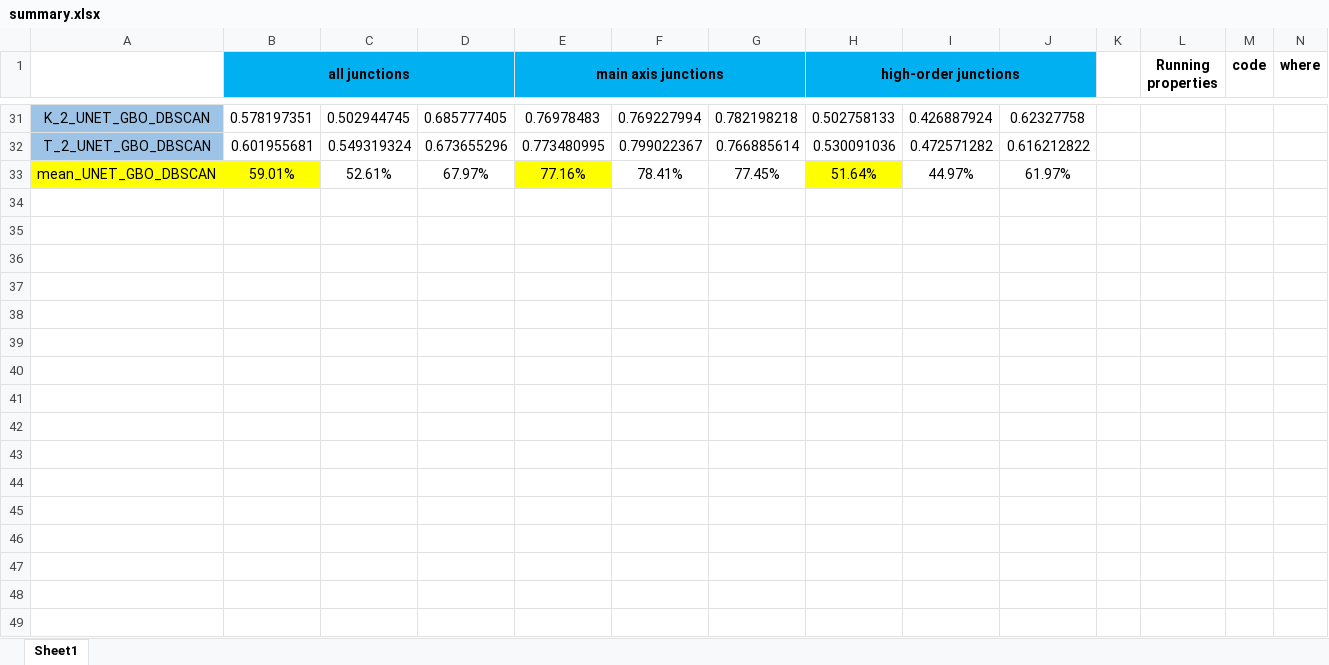
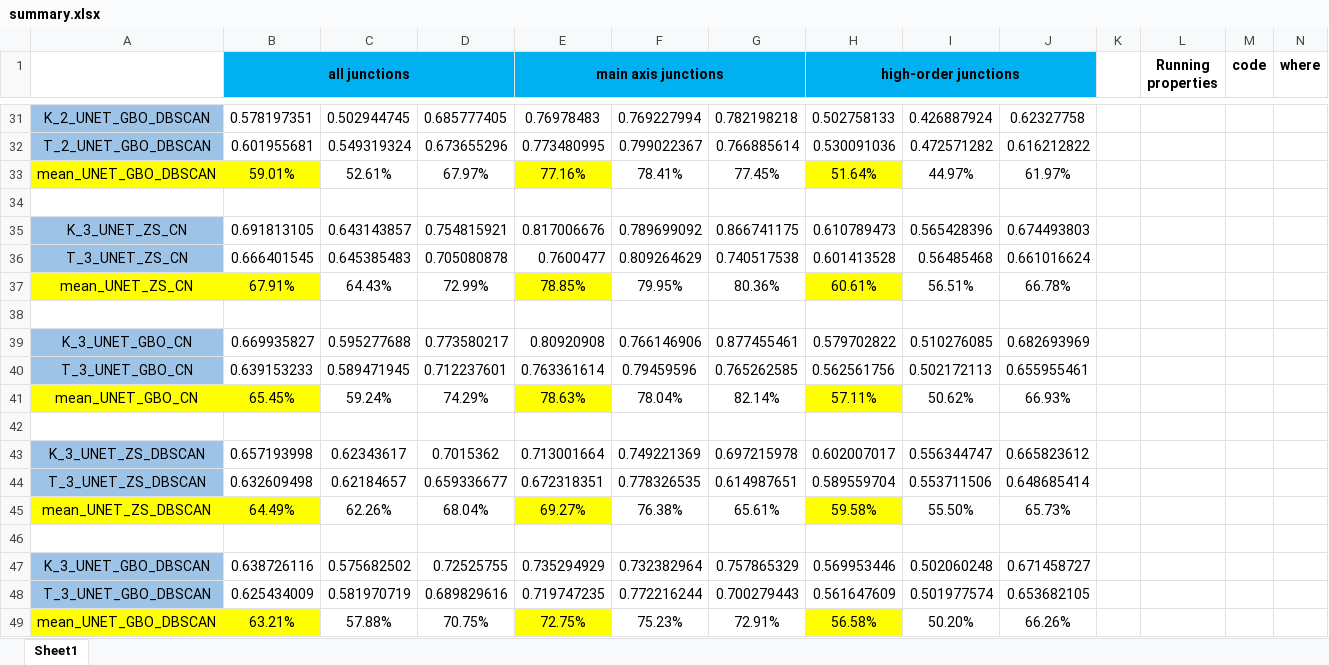
Before and after one commit to lam-thai-nguyen/Rice-Panicle-Architecture-Analysis, an Excel workbook: data/junction_detection_result/summary.xlsx, sheet Sheet1, drawn as a sheet; only a part is shown, gaps mark what is left out; values as stored, in another font and other column widths than the file's, no borders; rows hold the shown columns only; the diff names each change by its address in the sheet, - before the commit and + after, or states it on an @@ line.

Commit message:
update

```diff
--- a/data/junction_detection_result/summary.xlsx (sheet Sheet1)
+++ b/data/junction_detection_result/summary.xlsx (sheet Sheet1)
+row 34: (empty)
+row 35: K_3_UNET_ZS_CN | 0.691813105 | 0.643143857 | 0.754815921 | 0.817006676 | 0.789699092 | 0.866741175 | 0.610789473 | 0.565428396 | 0.674493803
+row 36: T_3_UNET_ZS_CN | 0.666401545 | 0.645385483 | 0.705080878 | 0.7600477 | 0.809264629 | 0.740517538 | 0.601413528 | 0.56485468 | 0.661016624
+row 37: mean_UNET_ZS_CN | 67.91% | 64.43% | 72.99% | 78.85% | 79.95% | 80.36% | 60.61% | 56.51% | 66.78%
+row 38: (empty)
+row 39: K_3_UNET_GBO_CN | 0.669935827 | 0.595277688 | 0.773580217 | 0.80920908 | 0.766146906 | 0.877455461 | 0.579702822 | 0.510276085 | 0.682693969
+row 40: T_3_UNET_GBO_CN | 0.639153233 | 0.589471945 | 0.712237601 | 0.763361614 | 0.79459596 | 0.765262585 | 0.562561756 | 0.502172113 | 0.655955461
+row 41: mean_UNET_GBO_CN | 65.45% | 59.24% | 74.29% | 78.63% | 78.04% | 82.14% | 57.11% | 50.62% | 66.93%
+row 42: (empty)
+row 43: K_3_UNET_ZS_DBSCAN | 0.657193998 | 0.62343617 | 0.7015362 | 0.713001664 | 0.749221369 | 0.697215978 | 0.602007017 | 0.556344747 | 0.665823612
+row 44: T_3_UNET_ZS_DBSCAN | 0.632609498 | 0.62184657 | 0.659336677 | 0.672318351 | 0.778326535 | 0.614987651 | 0.589559704 | 0.553711506 | 0.648685414
+row 45: mean_UNET_ZS_DBSCAN | 64.49% | 62.26% | 68.04% | 69.27% | 76.38% | 65.61% | 59.58% | 55.50% | 65.73%
+row 46: (empty)
+row 47: K_3_UNET_GBO_DBSCAN | 0.638726116 | 0.575682502 | 0.72525755 | 0.735294929 | 0.732382964 | 0.757865329 | 0.569953446 | 0.502060248 | 0.671458727
+row 48: T_3_UNET_GBO_DBSCAN | 0.625434009 | 0.581970719 | 0.689829616 | 0.719747235 | 0.772216244 | 0.700279443 | 0.561647609 | 0.501977574 | 0.653682105
+row 49: mean_UNET_GBO_DBSCAN | 63.21% | 57.88% | 70.75% | 72.75% | 75.23% | 72.91% | 56.58% | 50.20% | 66.26%
```
